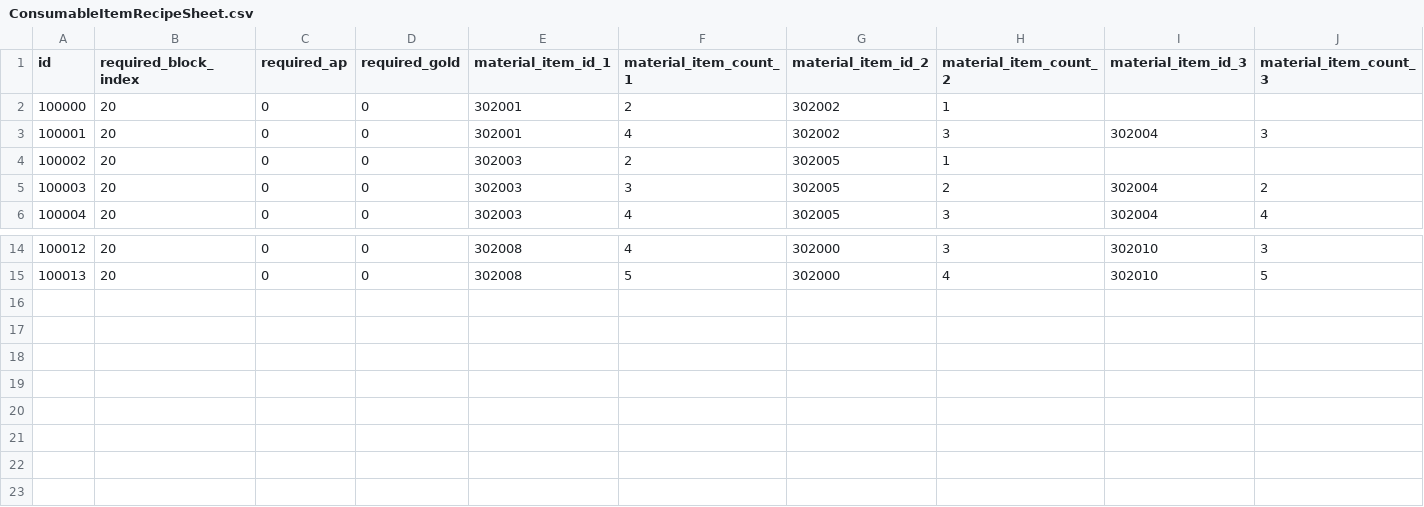
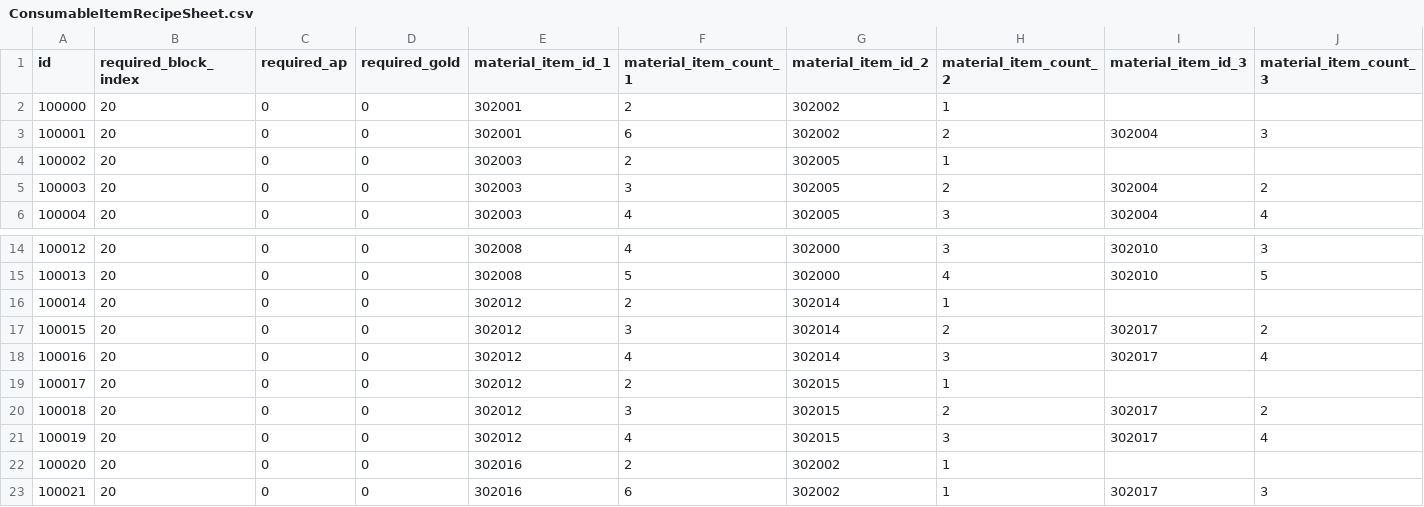
Before and after one commit to planetarium/NineChronicles, a CSV file: Lib9c/TableCSV/Item/ConsumableItemRecipeSheet.csv, drawn as a sheet; only a part is shown, gaps mark what is left out; rows hold the shown columns only; the diff names each change by its address in the sheet, - before the commit and + after, or states it on an @@ line.

```diff
--- a/Lib9c/TableCSV/Item/ConsumableItemRecipeSheet.csv
+++ b/Lib9c/TableCSV/Item/ConsumableItemRecipeSheet.csv
-F3 (material_item_count_1): 4
+F3 (material_item_count_1): 6
-H3 (material_item_count_2): 3
+H3 (material_item_count_2): 2
+row 16: 100014 | 20 | 0 | 0 | 302012 | 2 | 302014 | 1
+row 17: 100015 | 20 | 0 | 0 | 302012 | 3 | 302014 | 2 | 302017 | 2
+row 18: 100016 | 20 | 0 | 0 | 302012 | 4 | 302014 | 3 | 302017 | 4
+row 19: 100017 | 20 | 0 | 0 | 302012 | 2 | 302015 | 1
+row 20: 100018 | 20 | 0 | 0 | 302012 | 3 | 302015 | 2 | 302017 | 2
+row 21: 100019 | 20 | 0 | 0 | 302012 | 4 | 302015 | 3 | 302017 | 4
+row 22: 100020 | 20 | 0 | 0 | 302016 | 2 | 302002 | 1
+row 23: 100021 | 20 | 0 | 0 | 302016 | 6 | 302002 | 1 | 302017 | 3
```
Also changed, not shown: Lib9c/TableCSV/Item/ConsumableItemSheet.csv, Lib9c/TableCSV/Item/CostumeItemSheet.csv, 15 other files.
